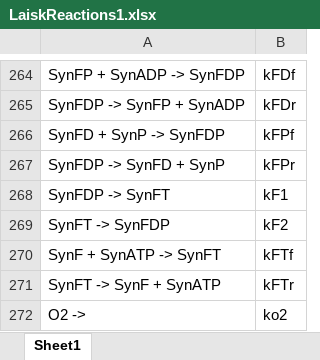
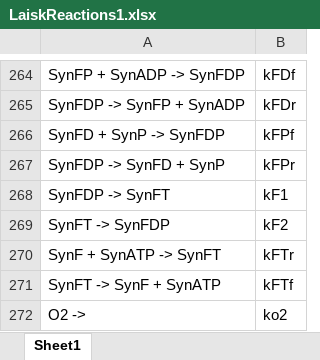
Before and after one commit to kmani6/Laisk-PSII, an Excel workbook: FRR_with_ATP_synthase_Model_Kramer/LaiskReactions1.xlsx, sheet Sheet1, drawn as a sheet; only a part is shown, gaps mark what is left out; values as stored, in another font and other column widths than the file's, no borders; the diff names each change by its address in the sheet, - before the commit and + after, or states it on an @@ line.

```diff
--- a/FRR_with_ATP_synthase_Model_Kramer/LaiskReactions1.xlsx (sheet Sheet1)
+++ b/FRR_with_ATP_synthase_Model_Kramer/LaiskReactions1.xlsx (sheet Sheet1)
-B270: kFTf
+B270: kFTr
-B271: kFTr
+B271: kFTf
```
Also changed, not shown: 6 other files.
